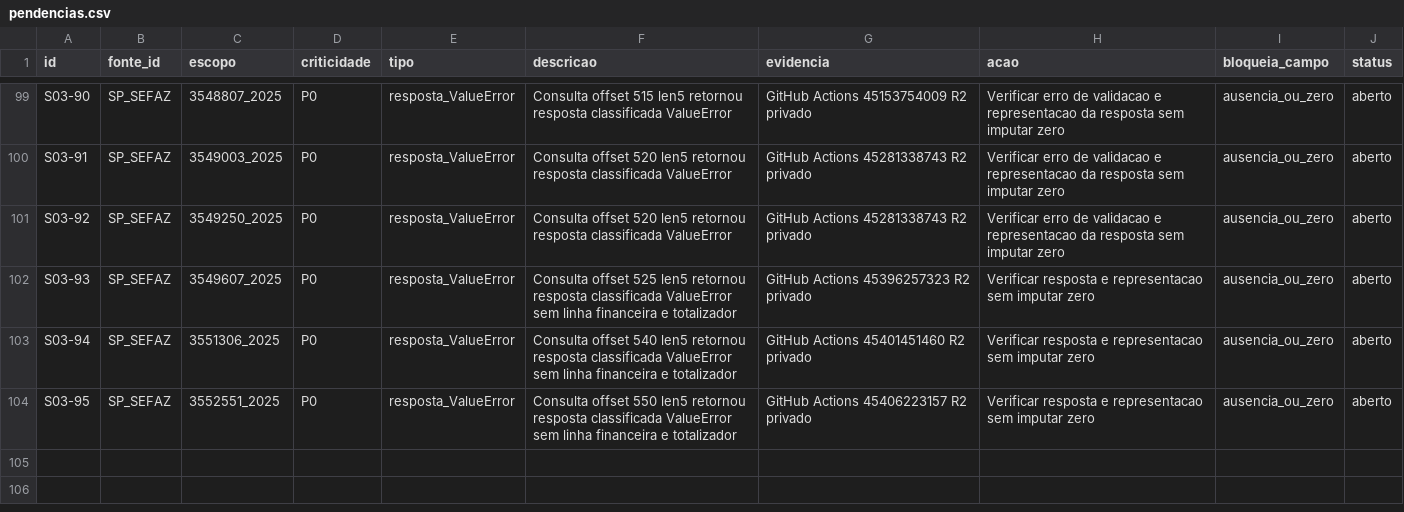
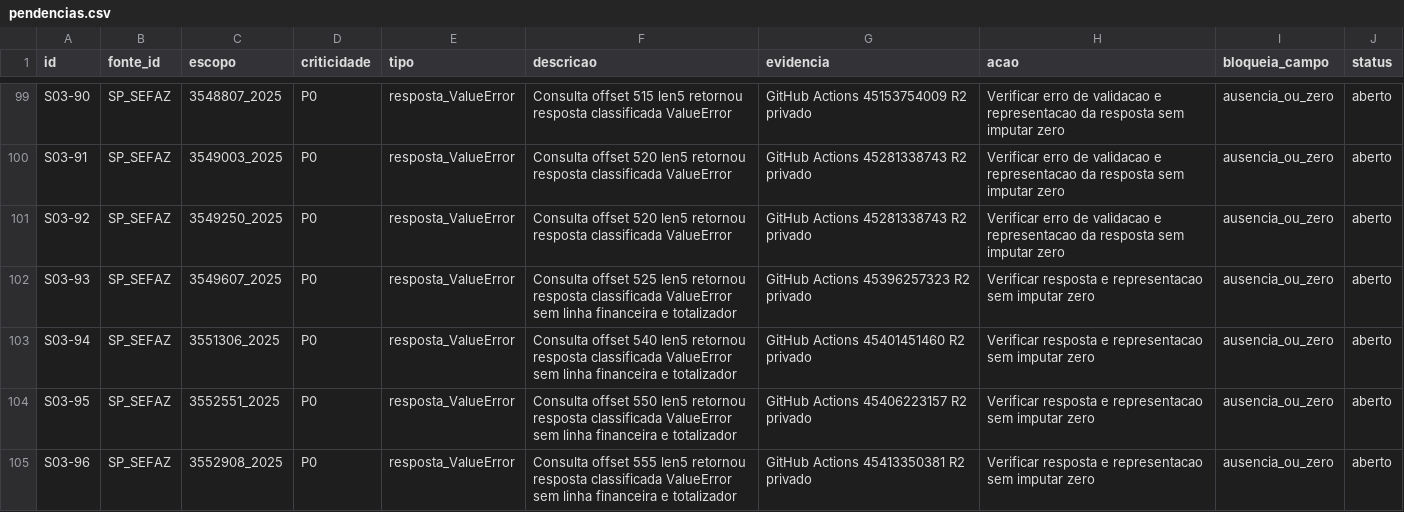
Before and after one commit to hilaliskandar/mapa_do_tesouro, a CSV file: governance/controls/investimentos_sp645/pendencias.csv, drawn as a sheet; only a part is shown, gaps mark what is left out; the diff names each change by its address in the sheet, - before the commit and + after, or states it on an @@ line.

Commit message:
governance: SIAFEM offset555 QA R2 e pendencia IBGE3552908

```diff
--- a/governance/controls/investimentos_sp645/pendencias.csv
+++ b/governance/controls/investimentos_sp645/pendencias.csv
+row 105: S03-96 | SP_SEFAZ | 3552908_2025 | P0 | resposta_ValueError | Consulta offset 555 len5 retornou resposta classificada ValueError sem linha financeira e totalizador | GitHub Actions 45413350381 R2 privado | Verificar resposta e representacao sem imputar zero | ausencia_ou_zero | aberto
```
